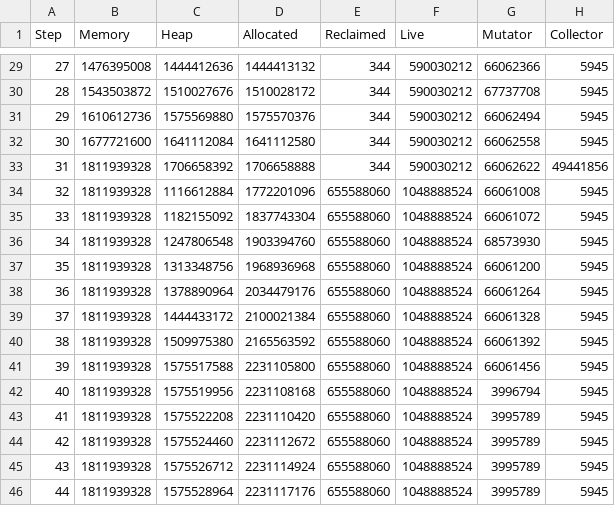
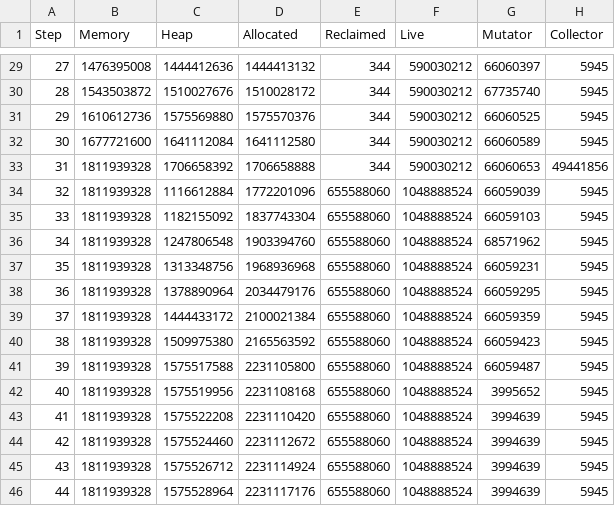
Before and after one commit to luc-blaeser/gcbench, a CSV file: reports/performance-blobs-incremental.csv, drawn as a sheet; only a part is shown, gaps mark what is left out; the diff covers the shown part only.

```diff
--- a/reports/performance-blobs-incremental.csv
+++ b/reports/performance-blobs-incremental.csv
@@ -29,18 +29,18 @@ Step, Memory, Heap, Allocated, Reclaimed, Live, Mutator, Collector
-27, 1476395008, 1444412636, 1444413132, 344, 590030212, 66062366, 5945
-28, 1543503872, 1510027676, 1510028172, 344, 590030212, 67737708, 5945
-29, 1610612736, 1575569880, 1575570376, 344, 590030212, 66062494, 5945
-30, 1677721600, 1641112084, 1641112580, 344, 590030212, 66062558, 5945
-31, 1811939328, 1706658392, 1706658888, 344, 590030212, 66062622, 49441856
-32, 1811939328, 1116612884, 1772201096, 655588060, 1048888524, 66061008, 5945
-33, 1811939328, 1182155092, 1837743304, 655588060, 1048888524, 66061072, 5945
-34, 1811939328, 1247806548, 1903394760, 655588060, 1048888524, 68573930, 5945
-35, 1811939328, 1313348756, 1968936968, 655588060, 1048888524, 66061200, 5945
-36, 1811939328, 1378890964, 2034479176, 655588060, 1048888524, 66061264, 5945
-37, 1811939328, 1444433172, 2100021384, 655588060, 1048888524, 66061328, 5945
-38, 1811939328, 1509975380, 2165563592, 655588060, 1048888524, 66061392, 5945
-39, 1811939328, 1575517588, 2231105800, 655588060, 1048888524, 66061456, 5945
-40, 1811939328, 1575519956, 2231108168, 655588060, 1048888524, 3996794, 5945
-41, 1811939328, 1575522208, 2231110420, 655588060, 1048888524, 3995789, 5945
-42, 1811939328, 1575524460, 2231112672, 655588060, 1048888524, 3995789, 5945
-43, 1811939328, 1575526712, 2231114924, 655588060, 1048888524, 3995789, 5945
-44, 1811939328, 1575528964, 2231117176, 655588060, 1048888524, 3995789, 5945
+27, 1476395008, 1444412636, 1444413132, 344, 590030212, 66060397, 5945
+28, 1543503872, 1510027676, 1510028172, 344, 590030212, 67735740, 5945
+29, 1610612736, 1575569880, 1575570376, 344, 590030212, 66060525, 5945
+30, 1677721600, 1641112084, 1641112580, 344, 590030212, 66060589, 5945
+31, 1811939328, 1706658392, 1706658888, 344, 590030212, 66060653, 49441856
+32, 1811939328, 1116612884, 1772201096, 655588060, 1048888524, 66059039, 5945
+33, 1811939328, 1182155092, 1837743304, 655588060, 1048888524, 66059103, 5945
+34, 1811939328, 1247806548, 1903394760, 655588060, 1048888524, 68571962, 5945
+35, 1811939328, 1313348756, 1968936968, 655588060, 1048888524, 66059231, 5945
+36, 1811939328, 1378890964, 2034479176, 655588060, 1048888524, 66059295, 5945
+37, 1811939328, 1444433172, 2100021384, 655588060, 1048888524, 66059359, 5945
+38, 1811939328, 1509975380, 2165563592, 655588060, 1048888524, 66059423, 5945
+39, 1811939328, 1575517588, 2231105800, 655588060, 1048888524, 66059487, 5945
+40, 1811939328, 1575519956, 2231108168, 655588060, 1048888524, 3995652, 5945
+41, 1811939328, 1575522208, 2231110420, 655588060, 1048888524, 3994639, 5945
+42, 1811939328, 1575524460, 2231112672, 655588060, 1048888524, 3994639, 5945
+43, 1811939328, 1575526712, 2231114924, 655588060, 1048888524, 3994639, 5945
+44, 1811939328, 1575528964, 2231117176, 655588060, 1048888524, 3994639, 5945
```
Also changed, not shown: 29 edited cells elsewhere in this file, reports/performance-asset-storage-incremental.csv, reports/performance-btree-map-incremental.csv, 33 other files.
